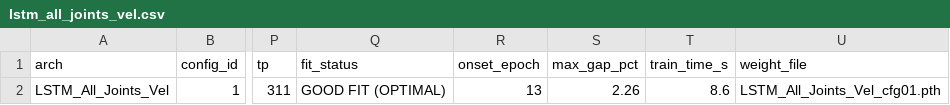
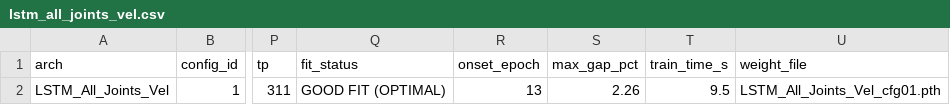
Before and after one commit to LahiruDilhara/research, a CSV file: mediapipeDetector/deepLearningModels/results/lstm_all_joints_vel.csv, drawn as a sheet; only a part is shown, gaps mark what is left out; the diff names each change by its address in the sheet, - before the commit and + after, or states it on an @@ line.

Commit message:
added the 12 more finger tip level models

```diff
--- a/mediapipeDetector/deepLearningModels/results/lstm_all_joints_vel.csv
+++ b/mediapipeDetector/deepLearningModels/results/lstm_all_joints_vel.csv
-T2 (train_time_s): 8.6
+T2 (train_time_s): 9.5
```
Also changed, not shown: mediapipeDetector/deepLearningModels/results/lstm_combined.csv, mediapipeDetector/deepLearningModels/results/lstm_coords.csv, 31 other files.
